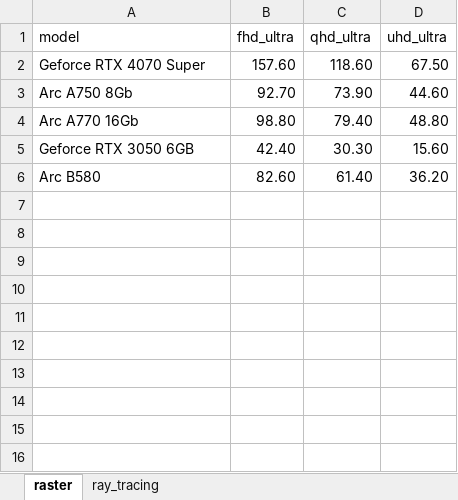
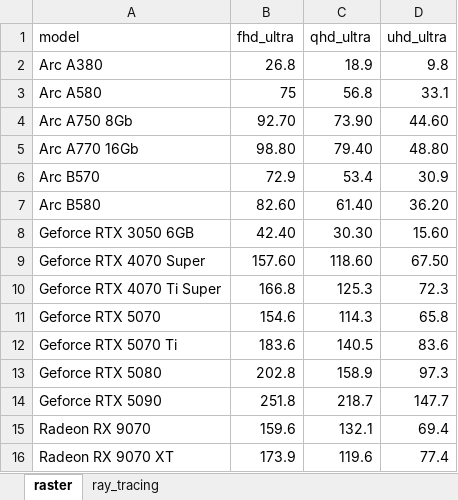
Before and after one commit to VFLins/gpu_prices, an Excel workbook: backend/data/techpowerup_avg_fps.xlsx, sheet raster, drawn as a sheet; values as stored, in another font and other column widths than the file's, no borders; the diff names each change by its address in the sheet, - before the commit and + after, or states it on an @@ line.

```diff
--- a/backend/data/techpowerup_avg_fps.xlsx (sheet raster)
+++ b/backend/data/techpowerup_avg_fps.xlsx (sheet raster)
+row 2: Arc A380 | 26.8 | 18.9 | 9.8
+row 3: Arc A580 | 75 | 56.8 | 33.1
+row 6: Arc B570 | 72.9 | 53.4 | 30.9
@@ row 6 moved to row 7: Arc B580 @@
@@ row 2 moved to row 9: Geforce RTX 4070 Super @@
+row 10: Geforce RTX 4070 Ti Super | 166.8 | 125.3 | 72.3
+row 11: Geforce RTX 5070 | 154.6 | 114.3 | 65.8
+row 12: Geforce RTX 5070 Ti | 183.6 | 140.5 | 83.6
+row 13: Geforce RTX 5080 | 202.8 | 158.9 | 97.3
+row 14: Geforce RTX 5090 | 251.8 | 218.7 | 147.7
+row 15: Radeon RX 9070 | 159.6 | 132.1 | 69.4
+row 16: Radeon RX 9070 XT | 173.9 | 119.6 | 77.4
```
Also changed, not shown: sheet ray_tracing.
